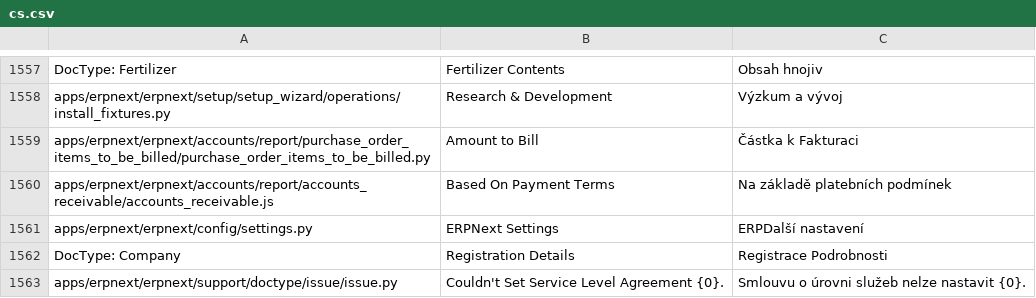
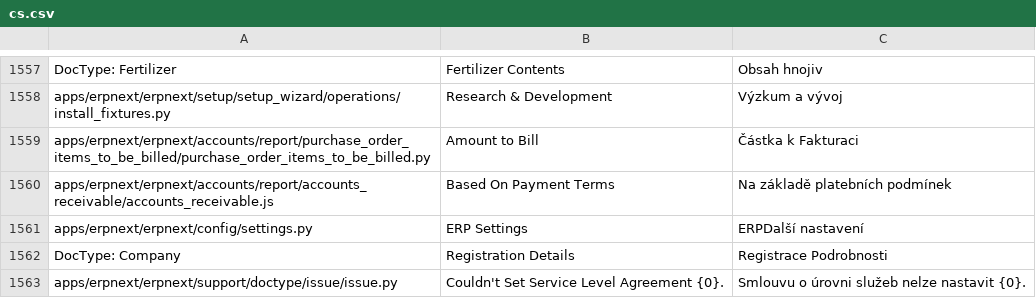
Before and after one commit to go-prime/erpnext, a CSV file: erpnext/translations/cs.csv, drawn as a sheet; only a part is shown, gaps mark what is left out.

Commit message:
Revert "Revert "Commit removal of youtube links and Renaming ERP Settings""
This reverts commit dae2a838fc820d53ebf22d487224401072b16b6f.

```diff
--- a/erpnext/translations/cs.csv
+++ b/erpnext/translations/cs.csv
@@ -1604,3 +1604,3 @@ apps/erpnext/erpnext/accounts/report/purchase_order_items_to_be_billed/purchase_
 apps/erpnext/erpnext/accounts/report/accounts_receivable/accounts_receivable.js,Based On Payment Terms,Na základě platebních podmínek
-apps/erpnext/erpnext/config/settings.py,ERPNext Settings,ERPDalší nastavení
+apps/erpnext/erpnext/config/settings.py,ERP Settings,ERPDalší nastavení
 DocType: Company,Registration Details,Registrace Podrobnosti
```
Also changed, not shown: erpnext/translations/da.csv, 10 other files.
